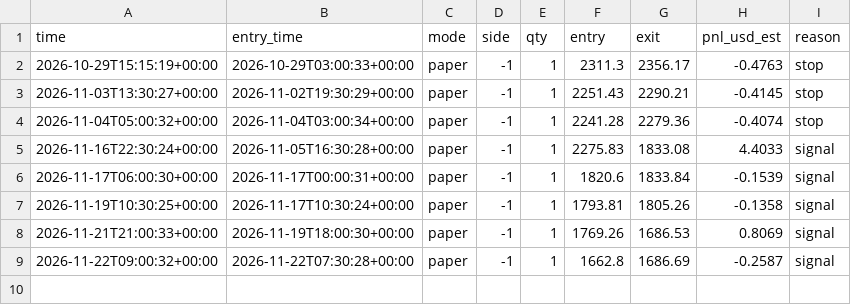
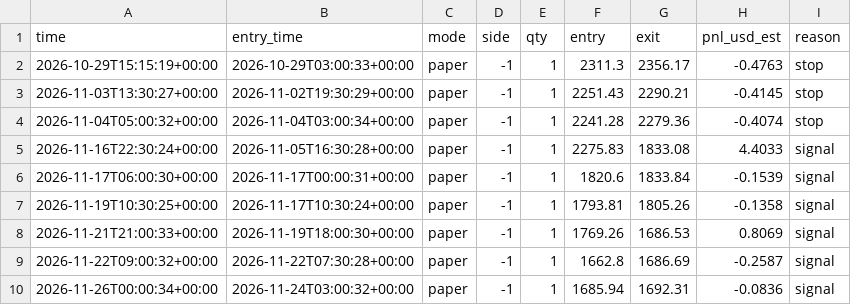
Before and after one commit to EPFRAGHU/delta-paper-bot, a CSV file: trades_ema90.csv, drawn as a sheet; the diff names each change by its address in the sheet, - before the commit and + after, or states it on an @@ line.

Commit message:
paper tick 2026-11-26T00:00Z

```diff
--- a/trades_ema90.csv
+++ b/trades_ema90.csv
+row 10: 2026-11-26T00:00:34+00:00 | 2026-11-24T03:00:32+00:00 | paper | -1 | 1 | 1685.94 | 1692.31 | -0.0836 | signal
```
Also changed, not shown: signals.csv, signals_ema90.csv, 4 other files.
